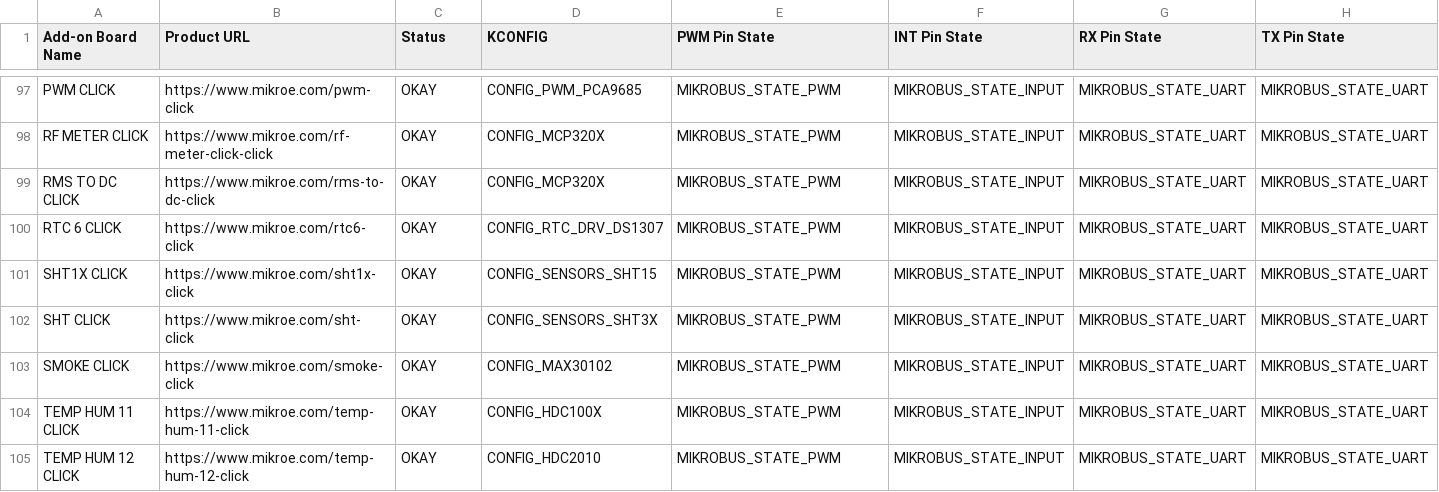
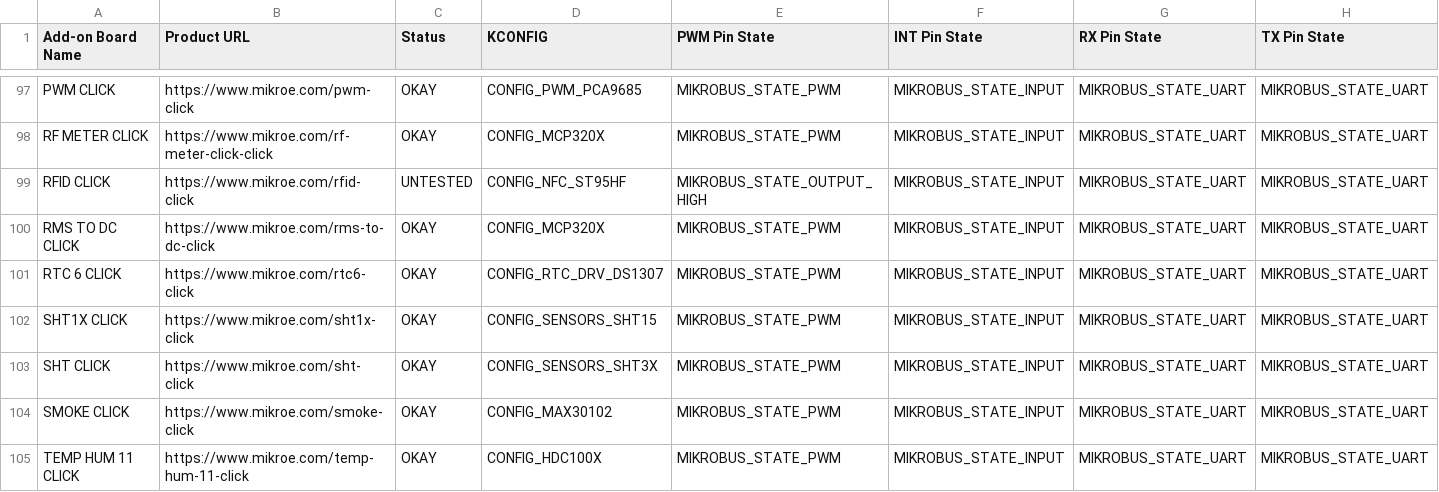
Before and after one commit to MikroElektronika/click_id, a CSV file: click_info.csv, drawn as a sheet; only a part is shown, gaps mark what is left out; the shorter side is filled out with more unchanged rows; rows hold the shown columns only; the diff names each change by its address in the sheet, - before the commit and + after, or states it on an @@ line.

Commit message:
First attempt at RFID Click

```diff
--- a/click_info.csv
+++ b/click_info.csv
+row 99: RFID CLICK | https://www.mikroe.com/rfid-click | UNTESTED | CONFIG_NFC_ST95HF | MIKROBUS_STATE_OUTPUT_HIGH | MIKROBUS_STATE_INPUT | MIKROBUS_STATE_UART | MIKROBUS_STATE_UART
```
Also changed, not shown: 1 other file.
